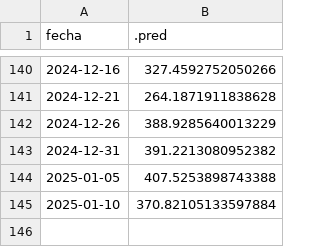
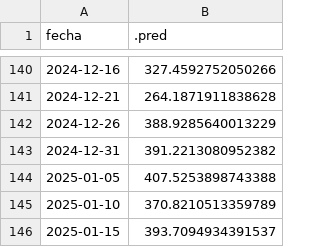
Before and after one commit to vhgauto/sameep, a TSV file: datos/turb_pred.tsv, drawn as a sheet; only a part is shown, gaps mark what is left out.

```diff
--- a/datos/turb_pred.tsv
+++ b/datos/turb_pred.tsv
@@ -144,2 +144,3 @@ fecha	.pred
 2025-01-05	407.5253898743388
-2025-01-10	370.82105133597884
+2025-01-10	370.8210513359789
+2025-01-15	393.7094934391537
```
Also changed, not shown: datos/base_de_datos_gis.tsv, datos/datos_nuevos.tsv, 4 other files.
